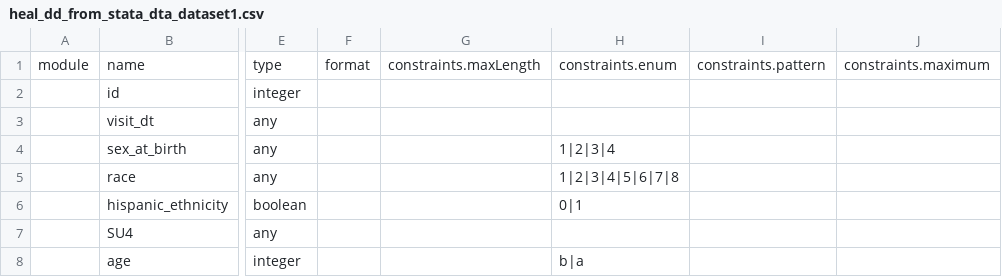
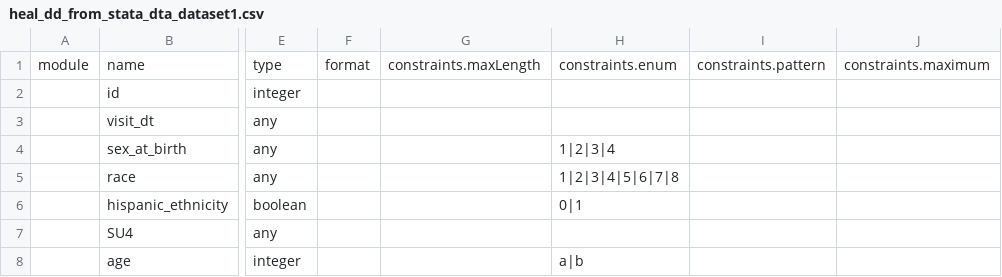
Before and after one commit to hina-shah/healdata-utils, a CSV file: data/valid/output/heal_dd_from_stata_dta_dataset1.csv, drawn as a sheet; only a part is shown, gaps mark what is left out; the diff names each change by its address in the sheet, - before the commit and + after, or states it on an @@ line.

Commit message:
Update test output

```diff
--- a/data/valid/output/heal_dd_from_stata_dta_dataset1.csv
+++ b/data/valid/output/heal_dd_from_stata_dta_dataset1.csv
-H8: b|a
+H8: a|b
```
Also changed, not shown: 2 other files.
